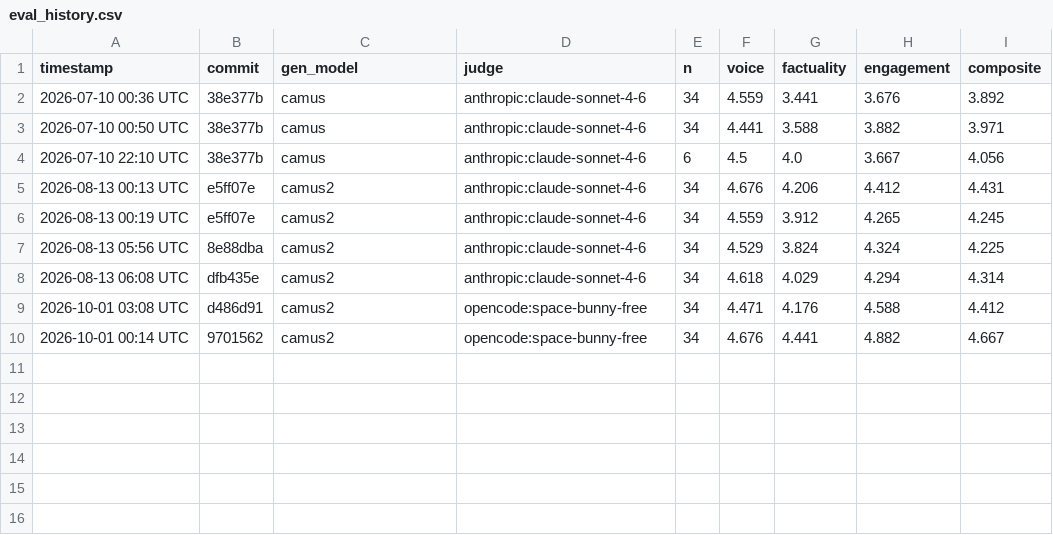
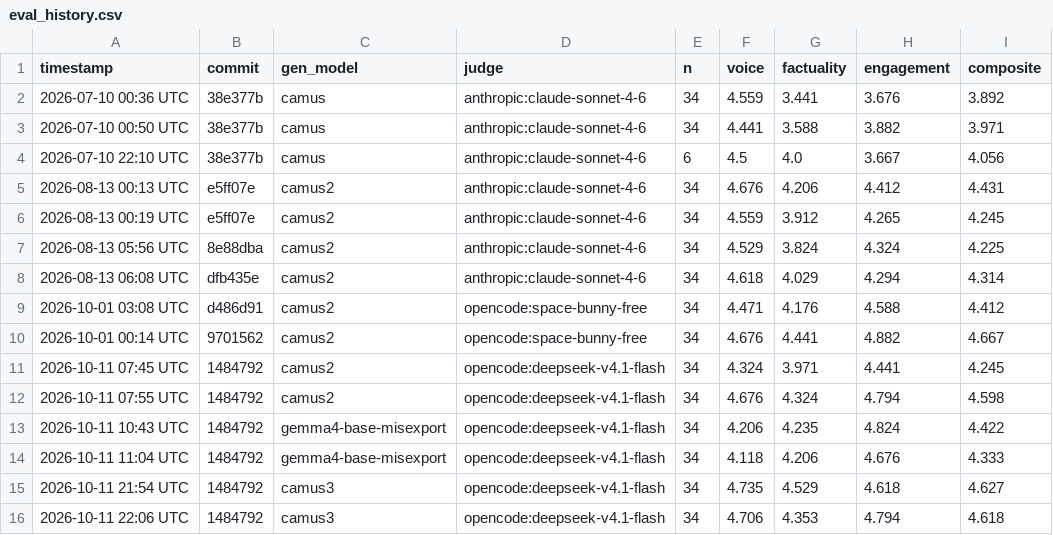
Before and after one commit to RafatH0ssain/camus-gpt, a CSV file: eval/eval_history.csv, drawn as a sheet.

Commit message:
Archive deepseek-judge eval of camus2, camus3 and the misexported base

```diff
--- a/eval/eval_history.csv
+++ b/eval/eval_history.csv
@@ -10 +10,7 @@ timestamp,commit,gen_model,judge,n,voice,factuality,engagement,composite
 2026-10-01 00:14 UTC,9701562,camus2,opencode:space-bunny-free,34,4.676,4.441,4.882,4.667
+2026-10-11 07:45 UTC,1484792,camus2,opencode:deepseek-v4.1-flash,34,4.324,3.971,4.441,4.245
+2026-10-11 07:55 UTC,1484792,camus2,opencode:deepseek-v4.1-flash,34,4.676,4.324,4.794,4.598
+2026-10-11 10:43 UTC,1484792,gemma4-base-misexport,opencode:deepseek-v4.1-flash,34,4.206,4.235,4.824,4.422
+2026-10-11 11:04 UTC,1484792,gemma4-base-misexport,opencode:deepseek-v4.1-flash,34,4.118,4.206,4.676,4.333
+2026-10-11 21:54 UTC,1484792,camus3,opencode:deepseek-v4.1-flash,34,4.735,4.529,4.618,4.627
+2026-10-11 22:06 UTC,1484792,camus3,opencode:deepseek-v4.1-flash,34,4.706,4.353,4.794,4.618
```
Also changed, not shown: 19 other files.
